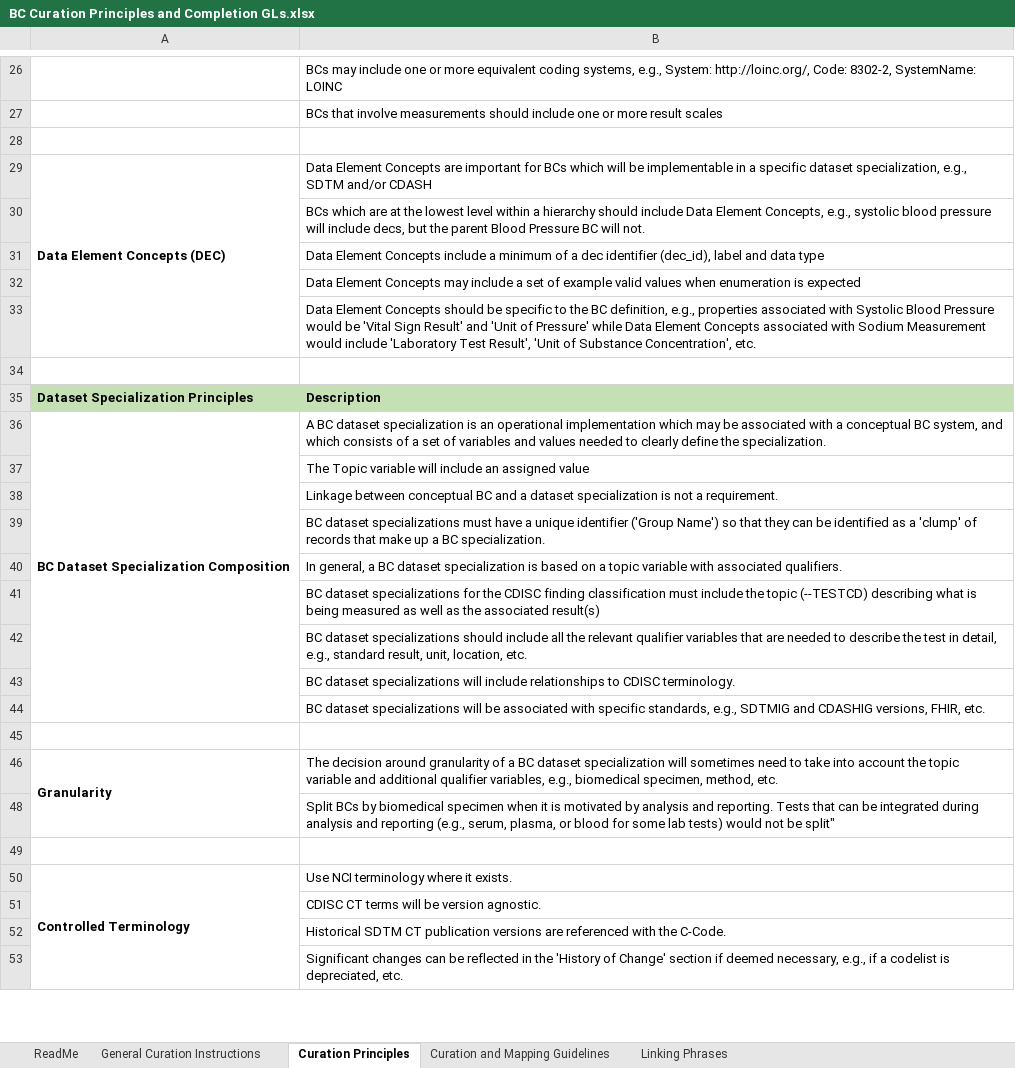
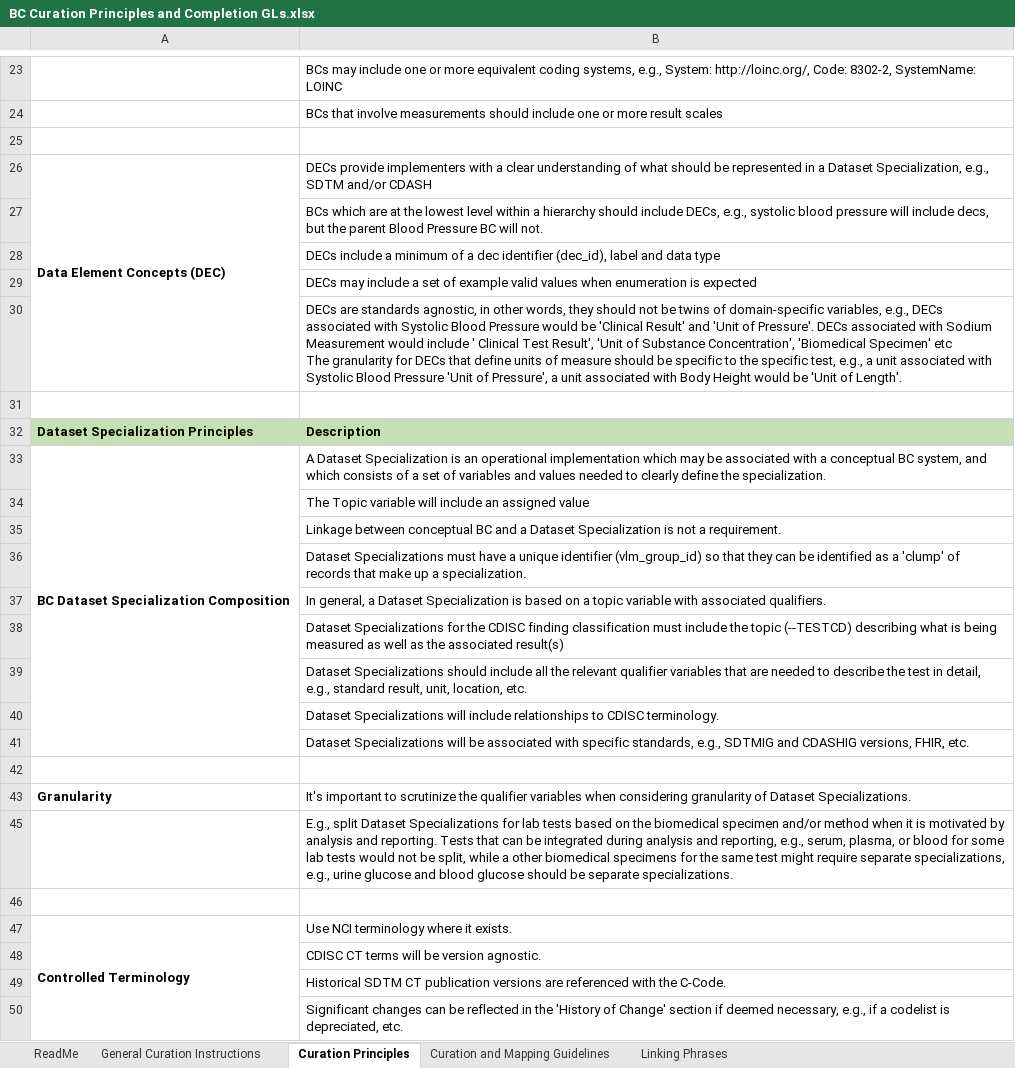
Before and after one commit to cdisc-org/COSMoS, an Excel workbook: bc_starter_package/doc/BC Curation Principles and Completion GLs.xlsx, sheet Curation Principles, drawn as a sheet; only a part is shown, gaps mark what is left out; values as stored, in another font and other column widths than the file's, no borders; removed rows and columns are numbered as before the commit, all else as after; ↵ is a line break in a cell; the diff covers the shown part only; the diff names each change by its address in the sheet, - before the commit and + after, or states it on an @@ line.

Commit message:
Update BC Curation Principles and Completeion Guidelines

```diff
--- a/bc_starter_package/doc/BC Curation Principles and Completion GLs.xlsx (sheet Curation Principles)
+++ b/bc_starter_package/doc/BC Curation Principles and Completion GLs.xlsx (sheet Curation Principles)
-B26: Data Element Concepts are important for BCs which will be implementable in a specific dataset specialization, e.g., SDTM…
+B26: DECs provide implementers with a clear understanding of what should be represented in a Dataset Specialization, e.g., SDTM…
-B27: …should include Data Element Concepts, e.g., systolic…
+B27: …should include DECs, e.g., systolic…
-B28: Data Element Concepts include a…
+B28: DECs include a…
-B29: Data Element Concepts may include…
+B29: DECs may include…
-B30: Data Element Concepts should be specific to the BC definition, e.g., properties associated with Systolic Blood Pressure would be 'Vital Sign Result' and 'Unit of Pressure' while Data Element Concepts associated with Sodium Measurement would include 'Laboratory Test Result', 'Unit of Substance Concentration', etc.
+B30: DECs are standards agnostic, in other words, they should not be twins of domain-specific variables, e.g., DECs associated with Systolic Blood Pressure would be 'Clinical Result' and 'Unit of Pressure'. DECs associated with Sodium Measurement would include ' Clinical Test Result', 'Unit of Substance Concentration', 'Biomedical Specimen' etc ↵ The granularity for DECs that define units of measure should be specific to the specific test, e.g., a unit associated with Systolic Blood Pressure 'Unit of Pressure', a unit associated with Body Height would be 'Unit of Length'.
-B33: A BC dataset specialization is an…
+B33: A Dataset Specialization is an…
-B35: …and a dataset specialization is not…
+B35: …and a Dataset Specialization is not…
-B36: BC dataset specializations must have a unique identifier ('Group Name') so that they can be identified as a 'clump' of records that make up a BC specialization.
+B36: Dataset Specializations must have a unique identifier (vlm_group_id) so that they can be identified as a 'clump' of records that make up a specialization.
-B37: …general, a BC dataset specialization is based…
+B37: …general, a Dataset Specialization is based…
-B38: BC dataset specializations for the…
+B38: Dataset Specializations for the…
-B39: BC dataset specializations should include…
+B39: Dataset Specializations should include…
-B40: BC dataset specializations will include…
+B40: Dataset Specializations will include…
-B41: BC dataset specializations will be…
+B41: Dataset Specializations will be…
-A46:A48 merged
-B43: The decision around granularity of a BC dataset specialization will sometimes need to take into account the topic variable and additional qualifier variables, e.g., biomedical specimen, method, etc.
+B43: It's important to scrutinize the qualifier variables when considering granularity of Dataset Specializations.
-B45: Split BCs by biomedical specimen when it is motivated by analysis and reporting. Tests that can be integrated during analysis and reporting (e.g., serum, plasma, or blood for some lab tests) would not be split"
+B45: E.g., split Dataset Specializations for lab tests based on the biomedical specimen and/or method when it is motivated by analysis and reporting. Tests that can be integrated during analysis and reporting, e.g., serum, plasma, or blood for some lab tests would not be split, while a other biomedical specimens for the same test might require separate specializations, e.g., urine glucose and blood glucose should be separate specializations.
```
Also changed, not shown: 1 added row, 3 removed rows and 20 edited cells elsewhere in this sheet, sheet Curation and Mapping Guidelines.
